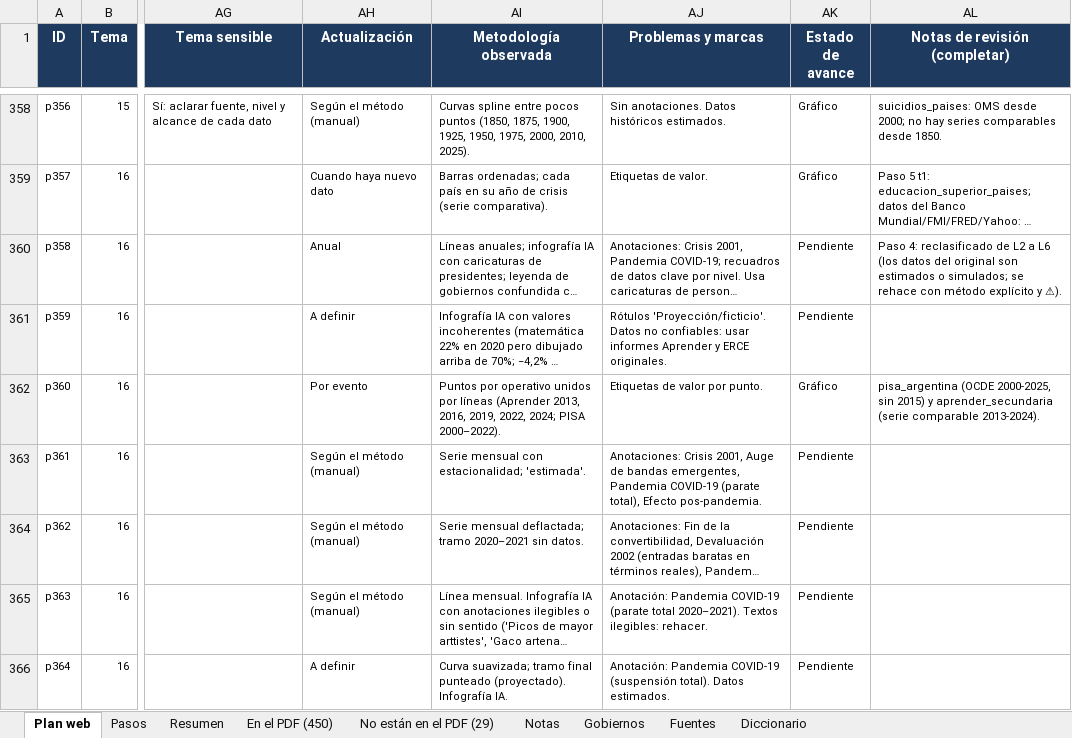
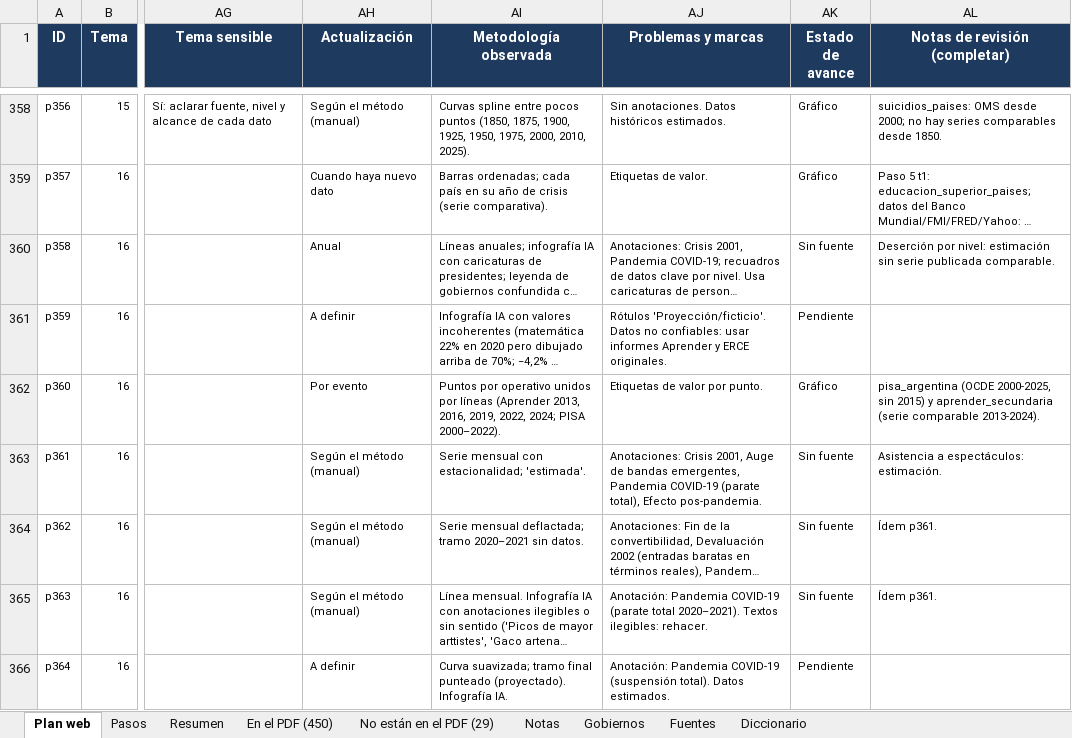
Before and after one commit to francomartinlopez/radiografiadeargentina, an Excel workbook: docs/Inventario_graficos_Radiografia.xlsx, sheet Plan web, drawn as a sheet; only a part is shown, gaps mark what is left out; long unchanged cells end in …; values as stored, in another font and other column widths than the file's, no borders; charts and pictures not drawn; the diff covers the shown part only; the diff names each change by its address in the sheet, - before the commit and + after, or states it on an @@ line.

```diff
--- a/docs/Inventario_graficos_Radiografia.xlsx (sheet Plan web)
+++ b/docs/Inventario_graficos_Radiografia.xlsx (sheet Plan web)
-AK360 (Estado de avance): Pendiente
+AK360 (Estado de avance): Sin fuente
-AL360 (Notas de revisión (completar)): Paso 4: reclasificado de L2 a L6 (los datos del original son estimados o simulados; se rehace con método explícito y ⚠).
+AL360 (Notas de revisión (completar)): Deserción por nivel: estimación sin serie publicada comparable.
-AK363:AK365 (Estado de avance): Pendiente
+AK363:AK365 (Estado de avance): Sin fuente
-AL363 (Notas de revisión (completar)): (empty)
+AL363 (Notas de revisión (completar)): Asistencia a espectáculos: estimación.
-AL364:AL365 (Notas de revisión (completar)): (empty)
+AL364:AL365 (Notas de revisión (completar)): Ídem p361.
```
Also changed, not shown: 158 edited cells elsewhere in this sheet, sheet Resumen, 9 other files.
